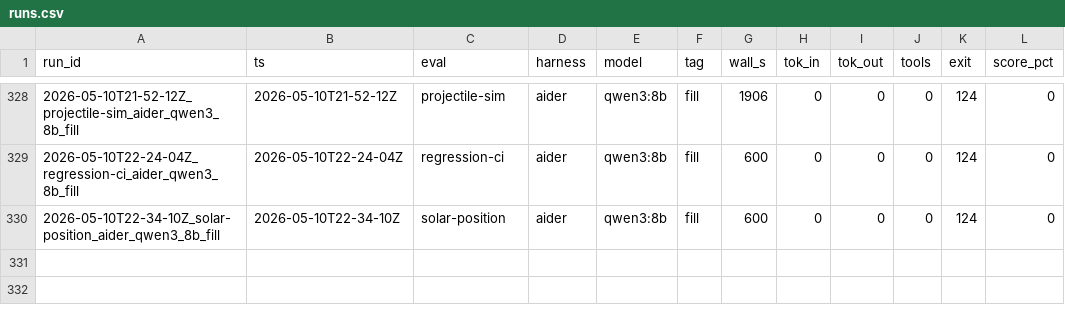
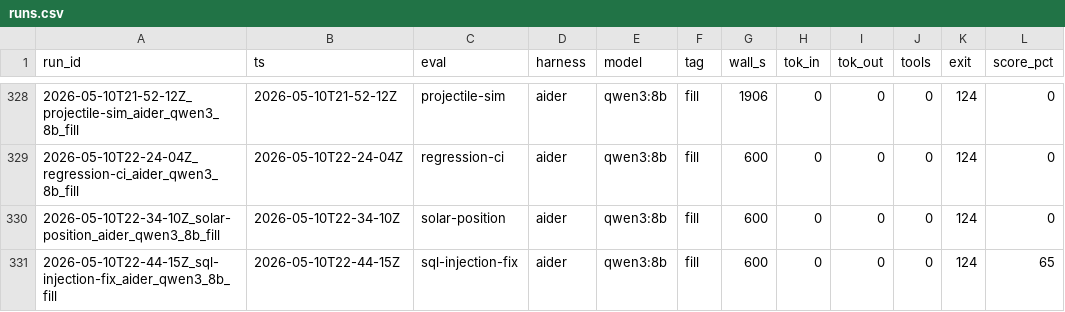
Before and after one commit to noahjohnson0/lemon-squeezer, a CSV file: runs.csv, drawn as a sheet; only a part is shown, gaps mark what is left out.

```diff
--- a/runs.csv
+++ b/runs.csv
@@ -330 +330,2 @@ run_id,ts,eval,harness,model,tag,wall_s,tok_in,tok_out,tools,exit,score_pct
 2026-05-10T22-34-10Z_solar-position_aider_qwen3_8b_fill,2026-05-10T22-34-10Z,solar-position,aider,qwen3:8b,fill,600,0,0,0,124,0
+2026-05-10T22-44-15Z_sql-injection-fix_aider_qwen3_8b_fill,2026-05-10T22-44-15Z,sql-injection-fix,aider,qwen3:8b,fill,600,0,0,0,124,65
```
Also changed, not shown: 19 other files.
